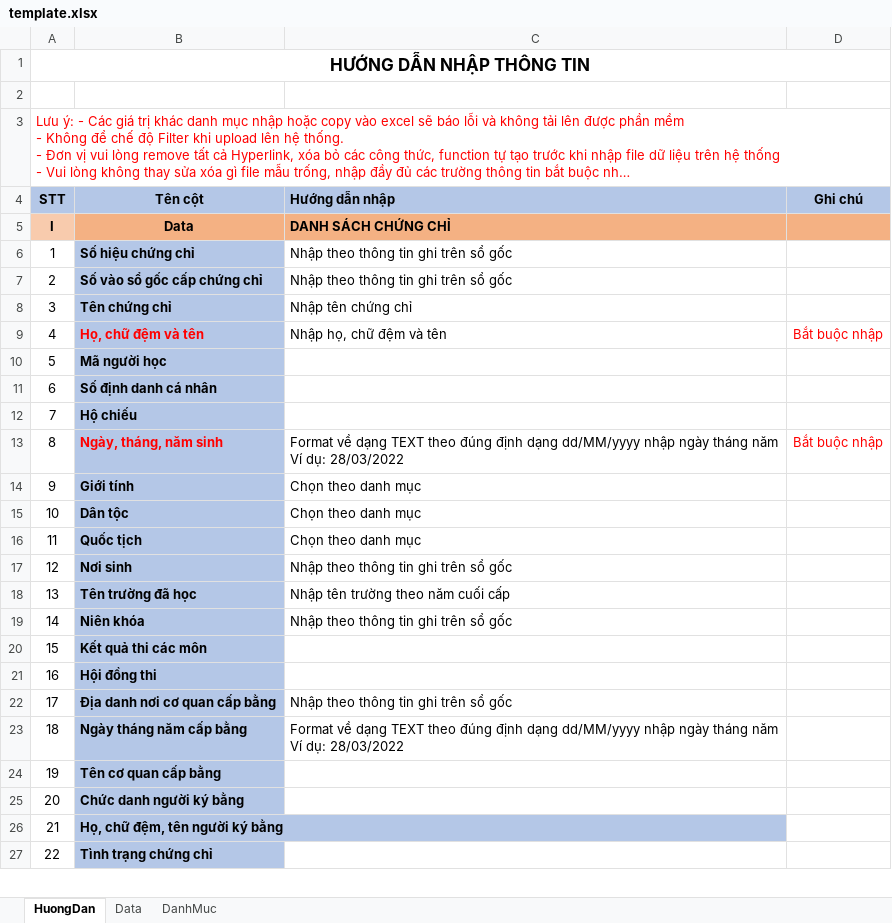
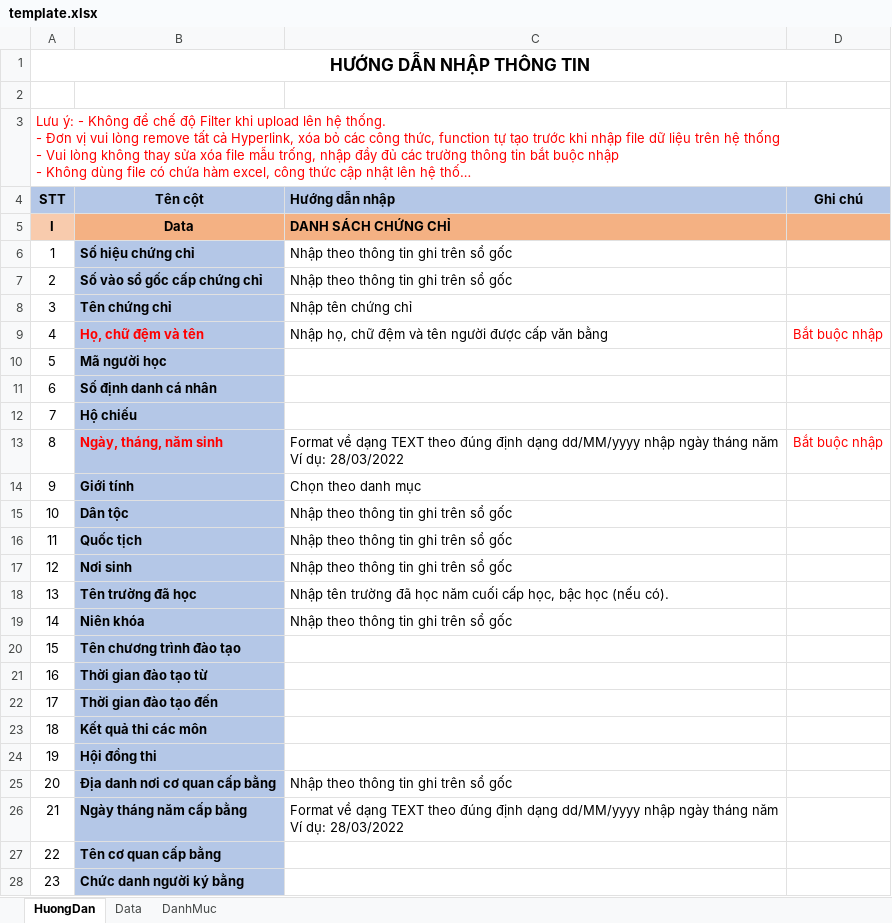
Before and after one commit to MikeHunt1234/digital-certificate-excel-mapping-tool, an Excel workbook: template/template.xlsx, sheet HuongDan, drawn as a sheet; only a part is shown; the shorter side is filled out with more unchanged rows; long unchanged cells end in …; values as stored, in another font and other column widths than the file's, no borders; the diff names each change by its address in the sheet, - before the commit and + after, or states it on an @@ line.

```diff
--- a/template/template.xlsx (sheet HuongDan)
+++ b/template/template.xlsx (sheet HuongDan)
@@ column A (STT) renumbered from row 3 down @@
-C9 (Hướng dẫn nhập): Nhập họ, chữ đệm và tên
+C9 (Hướng dẫn nhập): Nhập họ, chữ đệm và tên người được cấp văn bằng
-C15:C16 (Hướng dẫn nhập): Chọn theo danh mục
+C15:C16 (Hướng dẫn nhập): Nhập theo thông tin ghi trên sổ gốc
-C18 (Hướng dẫn nhập): …tên trường theo năm cuối cấp
+C18 (Hướng dẫn nhập): …tên trường đã học năm cuối cấp học, bậc học (nếu có).
+row 20: 15 | Tên chương trình đào tạo
+row 21: 16 | Thời gian đào tạo từ
+row 22: 17 | Thời gian đào tạo đến
```
Also changed, not shown: sheet DanhMuc, sheet Data, 1 other file.
